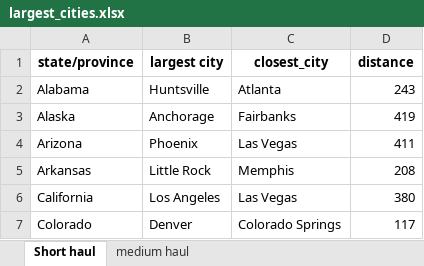
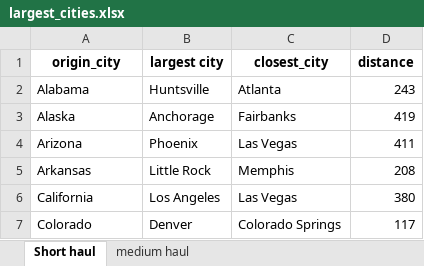
Before and after one commit to nam-chu-2/qualtrics, an Excel workbook: largest_cities.xlsx, sheet Short haul, drawn as a sheet; only a part is shown; values as stored, in another font and other column widths than the file's, no borders; the diff names each change by its address in the sheet, - before the commit and + after, or states it on an @@ line.

```diff
--- a/largest_cities.xlsx (sheet Short haul)
+++ b/largest_cities.xlsx (sheet Short haul)
-A1: state/province
+A1: origin_city
```
Also changed, not shown: sheet medium haul.
